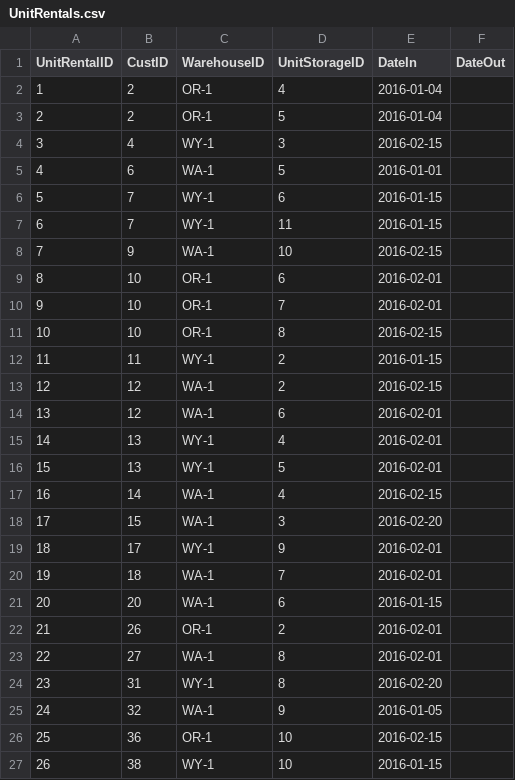
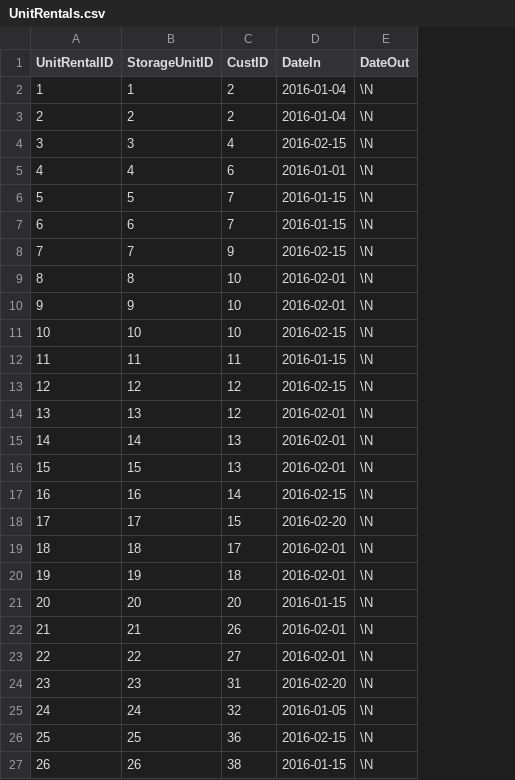
Before and after one commit to KarinaDeVargas/2023-FSD10-Database_Assignment_MovingOn, a CSV file: movingon_data_csv/UnitRentals.csv, drawn as a sheet; removed rows and columns are numbered as before the commit, all else as after; the diff names each change by its address in the sheet, - before the commit and + after, or states it on an @@ line.

```diff
--- a/movingon_data_csv/UnitRentals.csv
+++ b/movingon_data_csv/UnitRentals.csv
+column B (StorageUnitID), rows 2-27: 1 | 2 | 3 | 4 | 5 | 6 | 7 | 8 | 9 | 10 | 11 | 12 | 13 | 14 | 15 | 16 | 17 | 18 | 19 | 20 | 21 | 22 | 23 | 24 | 25 | 26
-column C (WarehouseID), rows 2-27: OR-1 | OR-1 | WY-1 | WA-1 | WY-1 | WY-1 | WA-1 | OR-1 | OR-1 | OR-1 | WY-1 | WA-1 | WA-1 | WY-1 | WY-1 | WA-1 | WA-1 | WY-1 | WA-1 | WA-1 | OR-1 | WA-1 | WY-1 | WA-1 | OR-1 | WY-1
-column D (UnitStorageID), rows 2-27: 4 | 5 | 3 | 5 | 6 | 11 | 10 | 6 | 7 | 8 | 2 | 2 | 6 | 4 | 5 | 4 | 3 | 9 | 7 | 6 | 2 | 8 | 8 | 9 | 10 | 10
-E2:E27 (DateOut): (empty)
+E2:E27 (DateOut): \N
```
Also changed, not shown: movingon_data_csv/Customers.csv, movingon_data_csv/Drivers.csv, 7 other files.
